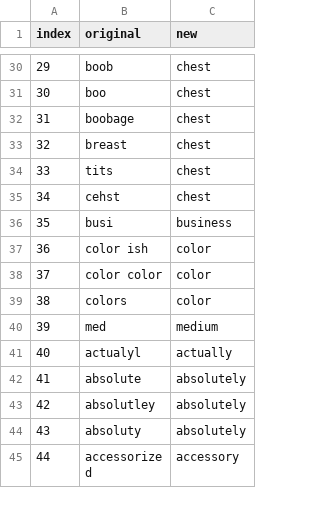
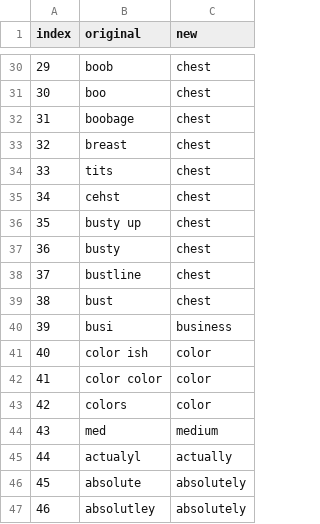
Before and after one commit to oldurand/MATH30601e4, a CSV file: replace.csv, drawn as a sheet; only a part is shown, gaps mark what is left out; the shorter side is filled out with more unchanged rows; addresses are those after the commit; the diff names each change by its address in the sheet, - before the commit and + after, or states it on an @@ line.

Commit message:
Add files via upload

```diff
--- a/replace.csv
+++ b/replace.csv
+row 36: 35 | busty up | chest
+row 37: 36 | busty | chest
+row 38: 37 | bustline | chest
+row 39: 38 | bust | chest
@@ column A (index) renumbered from row 40 down @@
```
